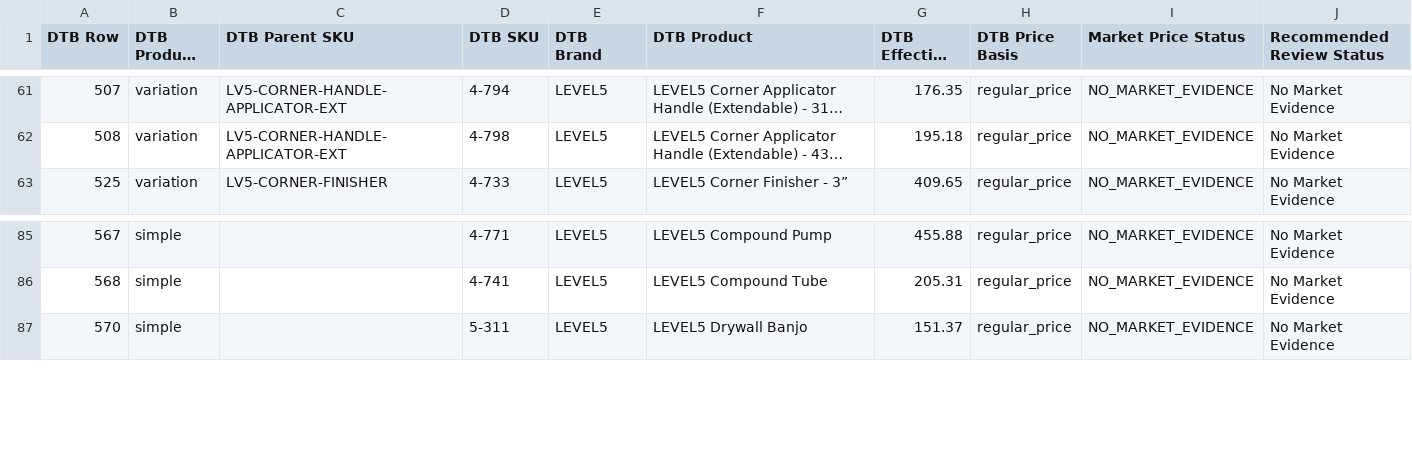
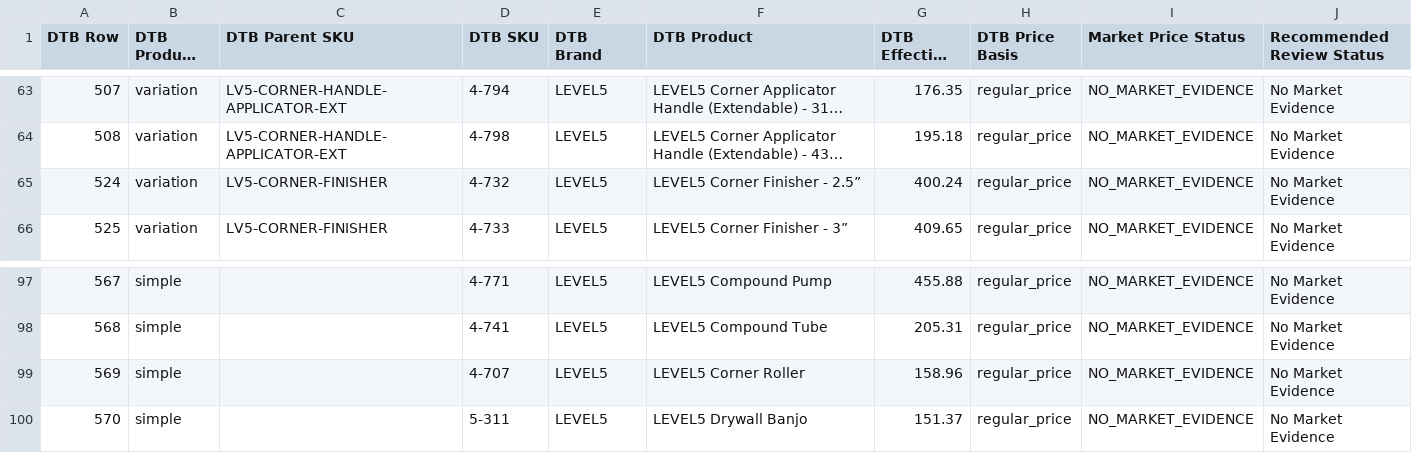
Before and after one commit to elliotttmiller/launch-dtb, a CSV file: docs/_working/dtb_scraper/dtb/reports/competitor-catalog/dtb_official_competitor_unmatched.csv, drawn as a sheet; only a part is shown, gaps mark what is left out; long unchanged cells end in …; the diff covers the shown part only; the diff names each change by its address in the sheet, - before the commit and + after, or states it on an @@ line.

```diff
--- a/docs/_working/dtb_scraper/dtb/reports/competitor-catalog/dtb_official_competitor_unmatched.csv
+++ b/docs/_working/dtb_scraper/dtb/reports/competitor-catalog/dtb_official_competitor_unmatched.csv
+row 65: 524 | variation | LV5-CORNER-FINISHER | 4-732 | LEVEL5 | LEVEL5 Corner Finisher - 2.5” | 400.24 | regular_price | NO_MARKET_EVIDENCE | No Market Evidence
+row 99: 569 | simple |  | 4-707 | LEVEL5 | LEVEL5 Corner Roller | 158.96 | regular_price | NO_MARKET_EVIDENCE | No Market Evidence
```
Also changed, not shown: 12 added rows and 1 removed row elsewhere in this file, docs/_working/dtb_scraper/dtb/reports/competitor-catalog/competitor_match_price_gaps.csv, docs/_working/dtb_scraper/dtb/reports/competitor-catalog/competitor_match_reader_view.csv, 13 other files.
